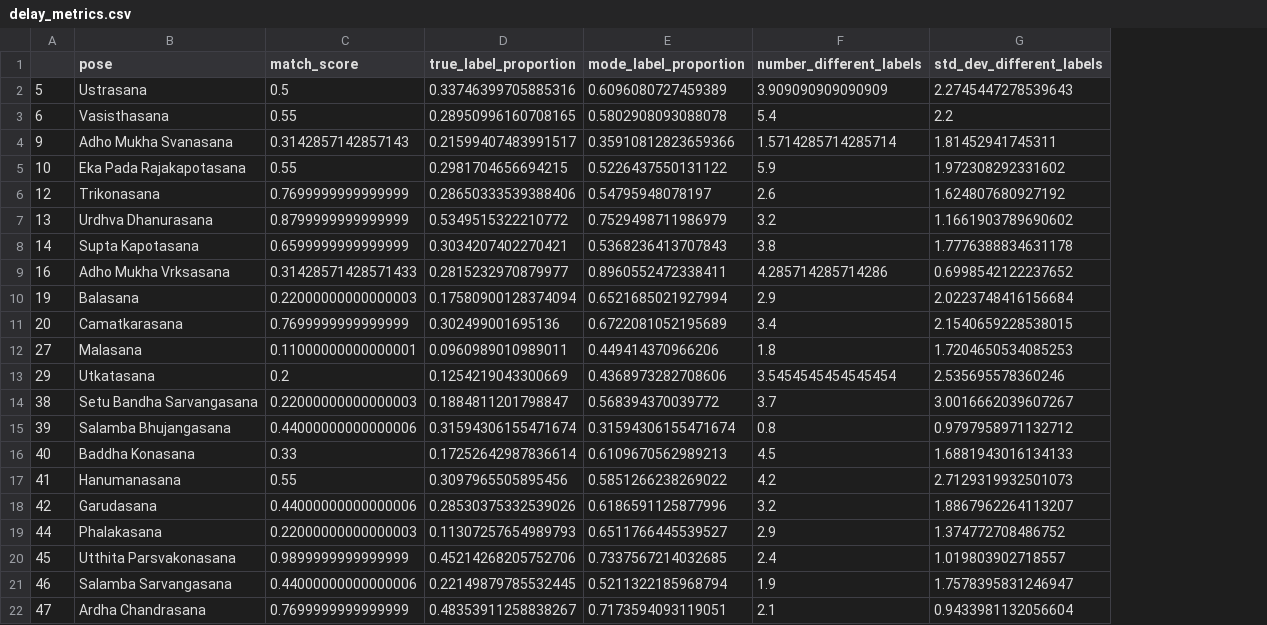
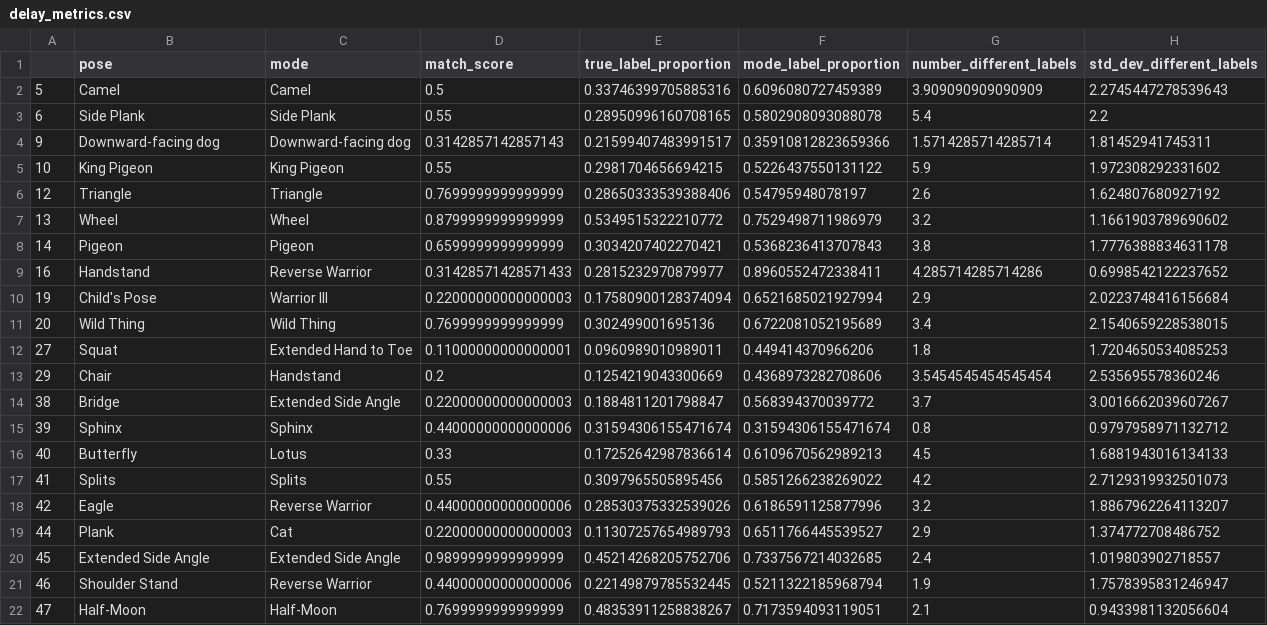
Before and after one commit to alejandradu/COS429_final_project, a CSV file: testing/metrics/delay_metrics.csv, drawn as a sheet; the diff names each change by its address in the sheet, - before the commit and + after, or states it on an @@ line.

```diff
--- a/testing/metrics/delay_metrics.csv
+++ b/testing/metrics/delay_metrics.csv
+column C (mode), rows 2-22: Camel | Side Plank | Downward-facing dog | King Pigeon | Triangle | Wheel | Pigeon | Reverse Warrior | Warrior III | Wild Thing | Extended Hand to Toe | Handstand | Extended Side Angle | Sphinx | Lotus | Splits | Reverse Warrior | Cat | Extended Side Angle | Reverse Warrior | Half-Moon
-B2 (pose): Ustrasana
+B2 (pose): Camel
-B3 (pose): Vasisthasana
+B3 (pose): Side Plank
-B4 (pose): Adho Mukha Svanasana
+B4 (pose): Downward-facing dog
-B5 (pose): Eka Pada Rajakapotasana
+B5 (pose): King Pigeon
-B6 (pose): Trikonasana
+B6 (pose): Triangle
-B7 (pose): Urdhva Dhanurasana
+B7 (pose): Wheel
-B8 (pose): Supta Kapotasana
+B8 (pose): Pigeon
-B9 (pose): Adho Mukha Vrksasana
+B9 (pose): Handstand
-B10 (pose): Balasana
+B10 (pose): Child's Pose
-B11 (pose): Camatkarasana
+B11 (pose): Wild Thing
-B12 (pose): Malasana
+B12 (pose): Squat
-B13 (pose): Utkatasana
+B13 (pose): Chair
-B14 (pose): Setu Bandha Sarvangasana
+B14 (pose): Bridge
-B15 (pose): Salamba Bhujangasana
+B15 (pose): Sphinx
-B16 (pose): Baddha Konasana
+B16 (pose): Butterfly
-B17 (pose): Hanumanasana
+B17 (pose): Splits
-B18 (pose): Garudasana
+B18 (pose): Eagle
-B19 (pose): Phalakasana
+B19 (pose): Plank
-B20 (pose): Utthita Parsvakonasana
+B20 (pose): Extended Side Angle
-B21 (pose): Salamba Sarvangasana
+B21 (pose): Shoulder Stand
-B22 (pose): Ardha Chandrasana
+B22 (pose): Half-Moon
```
Also changed, not shown: testing/metrics/all_metrics.csv, 1 other file.
